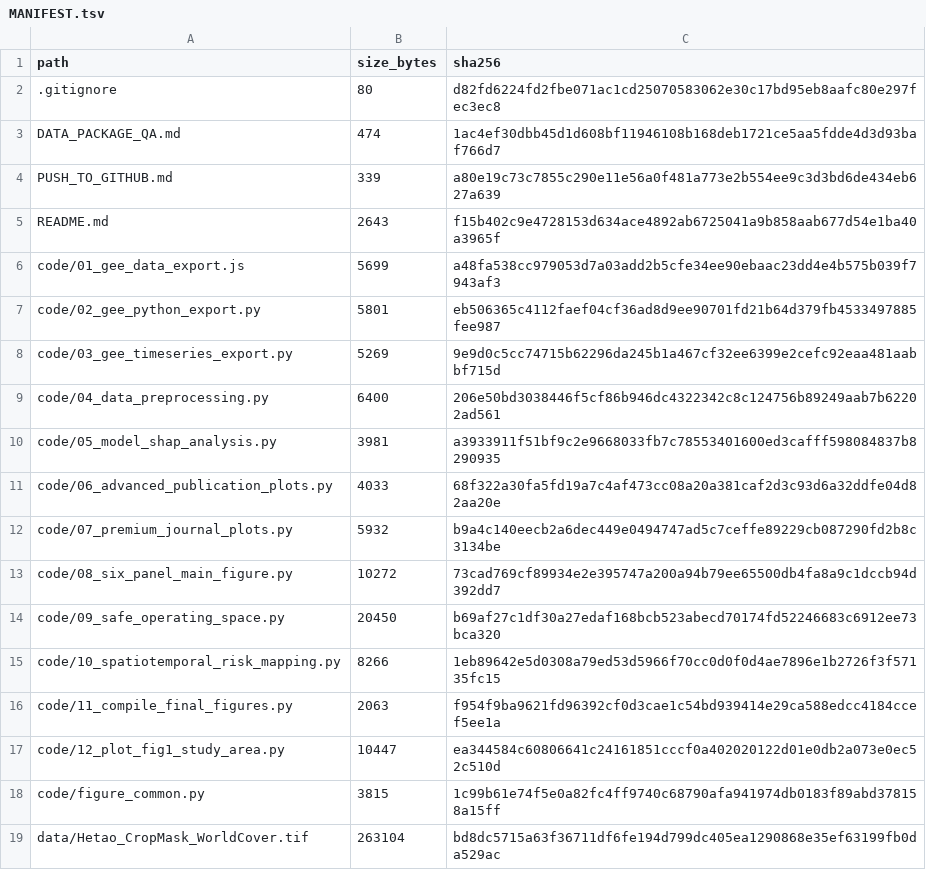
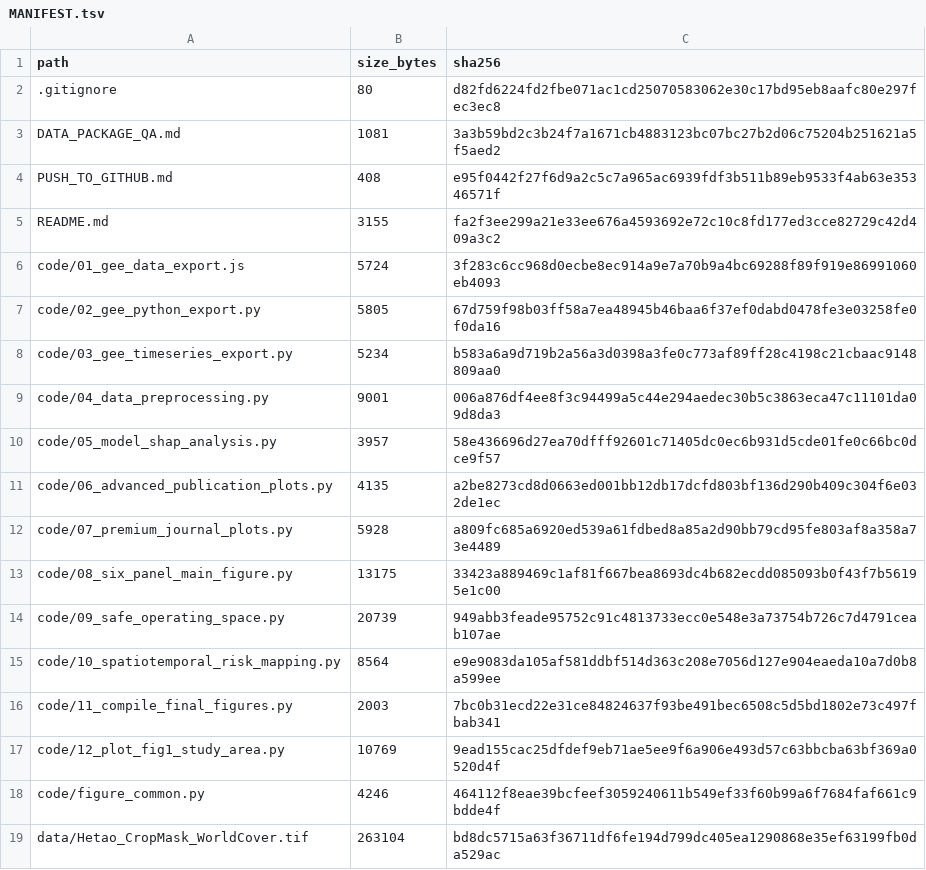
Before and after one commit to wlcbysy/hetao-rse-vpd-salinity-data-code, a TSV file: MANIFEST.tsv, drawn as a sheet; only a part is shown; the diff covers the shown part only.

```diff
--- a/MANIFEST.tsv
+++ b/MANIFEST.tsv
@@ -2,18 +2,18 @@ path	size_bytes	sha256
 .gitignore	80	d82fd6224fd2fbe071ac1cd25070583062e30c17bd95eb8aafc80e297fec3ec8
-DATA_PACKAGE_QA.md	474	1ac4ef30dbb45d1d608bf11946108b168deb1721ce5aa5fdde4d3d93baf766d7
-PUSH_TO_GITHUB.md	339	a80e19c73c7855c290e11e56a0f481a773e2b554ee9c3d3bd6de434eb627a639
-README.md	2643	f15b402c9e4728153d634ace4892ab6725041a9b858aab677d54e1ba40a3965f
-code/01_gee_data_export.js	5699	a48fa538cc979053d7a03add2b5cfe34ee90ebaac23dd4e4b575b039f7943af3
-code/02_gee_python_export.py	5801	eb506365c4112faef04cf36ad8d9ee90701fd21b64d379fb4533497885fee987
-code/03_gee_timeseries_export.py	5269	9e9d0c5cc74715b62296da245b1a467cf32ee6399e2cefc92eaa481aabbf715d
-code/04_data_preprocessing.py	6400	206e50bd3038446f5cf86b946dc4322342c8c124756b89249aab7b62202ad561
-code/05_model_shap_analysis.py	3981	a3933911f51bf9c2e9668033fb7c78553401600ed3cafff598084837b8290935
-code/06_advanced_publication_plots.py	4033	68f322a30fa5fd19a7c4af473cc08a20a381caf2d3c93d6a32ddfe04d82aa20e
-code/07_premium_journal_plots.py	5932	b9a4c140eecb2a6dec449e0494747ad5c7ceffe89229cb087290fd2b8c3134be
-code/08_six_panel_main_figure.py	10272	73cad769cf89934e2e395747a200a94b79ee65500db4fa8a9c1dccb94d392dd7
-code/09_safe_operating_space.py	20450	b69af27c1df30a27edaf168bcb523abecd70174fd52246683c6912ee73bca320
-code/10_spatiotemporal_risk_mapping.py	8266	1eb89642e5d0308a79ed53d5966f70cc0d0f0d4ae7896e1b2726f3f57135fc15
-code/11_compile_final_figures.py	2063	f954f9ba9621fd96392cf0d3cae1c54bd939414e29ca588edcc4184ccef5ee1a
-code/12_plot_fig1_study_area.py	10447	ea344584c60806641c24161851cccf0a402020122d01e0db2a073e0ec52c510d
-code/figure_common.py	3815	1c99b61e74f5e0a82fc4ff9740c68790afa941974db0183f89abd378158a15ff
+DATA_PACKAGE_QA.md	1081	3a3b59bd2c3b24f7a1671cb4883123bc07bc27b2d06c75204b251621a5f5aed2
+PUSH_TO_GITHUB.md	408	e95f0442f27f6d9a2c5c7a965ac6939fdf3b511b89eb9533f4ab63e35346571f
+README.md	3155	fa2f3ee299a21e33ee676a4593692e72c10c8fd177ed3cce82729c42d409a3c2
+code/01_gee_data_export.js	5724	3f283c6cc968d0ecbe8ec914a9e7a70b9a4bc69288f89f919e86991060eb4093
+code/02_gee_python_export.py	5805	67d759f98b03ff58a7ea48945b46baa6f37ef0dabd0478fe3e03258fe0f0da16
+code/03_gee_timeseries_export.py	5234	b583a6a9d719b2a56a3d0398a3fe0c773af89ff28c4198c21cbaac9148809aa0
+code/04_data_preprocessing.py	9001	006a876df4ee8f3c94499a5c44e294aedec30b5c3863eca47c11101da09d8da3
+code/05_model_shap_analysis.py	3957	58e436696d27ea70dfff92601c71405dc0ec6b931d5cde01fe0c66bc0dce9f57
+code/06_advanced_publication_plots.py	4135	a2be8273cd8d0663ed001bb12db17dcfd803bf136d290b409c304f6e032de1ec
+code/07_premium_journal_plots.py	5928	a809fc685a6920ed539a61fdbed8a85a2d90bb79cd95fe803af8a358a73e4489
+code/08_six_panel_main_figure.py	13175	33423a889469c1af81f667bea8693dc4b682ecdd085093b0f43f7b56195e1c00
+code/09_safe_operating_space.py	20739	949abb3feade95752c91c4813733ecc0e548e3a73754b726c7d4791ceab107ae
+code/10_spatiotemporal_risk_mapping.py	8564	e9e9083da105af581ddbf514d363c208e7056d127e904eaeda10a7d0b8a599ee
+code/11_compile_final_figures.py	2003	7bc0b31ecd22e31ce84824637f93be491bec6508c5d5bd1802e73c497fbab341
+code/12_plot_fig1_study_area.py	10769	9ead155cac25dfdef9eb71ae5ee9f6a906e493d57c63bbcba63bf369a0520d4f
+code/figure_common.py	4246	464112f8eae39bcfeef3059240611b549ef33f60b99a6f7684faf661c9bdde4f
 data/Hetao_CropMask_WorldCover.tif	263104	bd8dc5715a63f36711df6fe194d799dc405ea1290868e35ef63199fb0da529ac
```
Also changed, not shown: 1 removed row and 27 edited cells elsewhere in this file, results/fig4_boundary_bootstrap_envelope.csv, results/fig4_threshold_bootstrap.csv, 28 other files.
